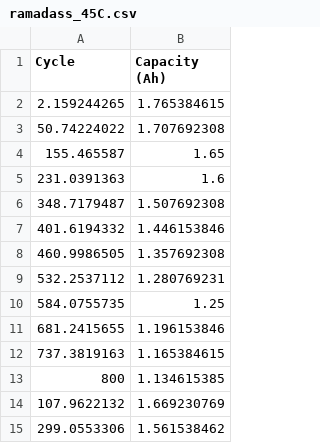
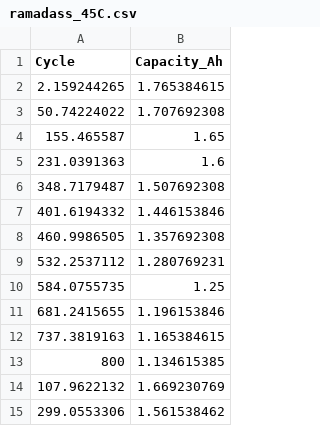
Before and after one commit to grgor08/Ageing-Thermal, a CSV file: ramadass_45C.csv, drawn as a sheet.

Commit message:
Validation trial V0

```diff
--- a/ramadass_45C.csv
+++ b/ramadass_45C.csv
@@ -1,2 +1,2 @@
-Cycle,Capacity (Ah)
+Cycle,Capacity_Ah
 2.159244265,1.765384615
```
